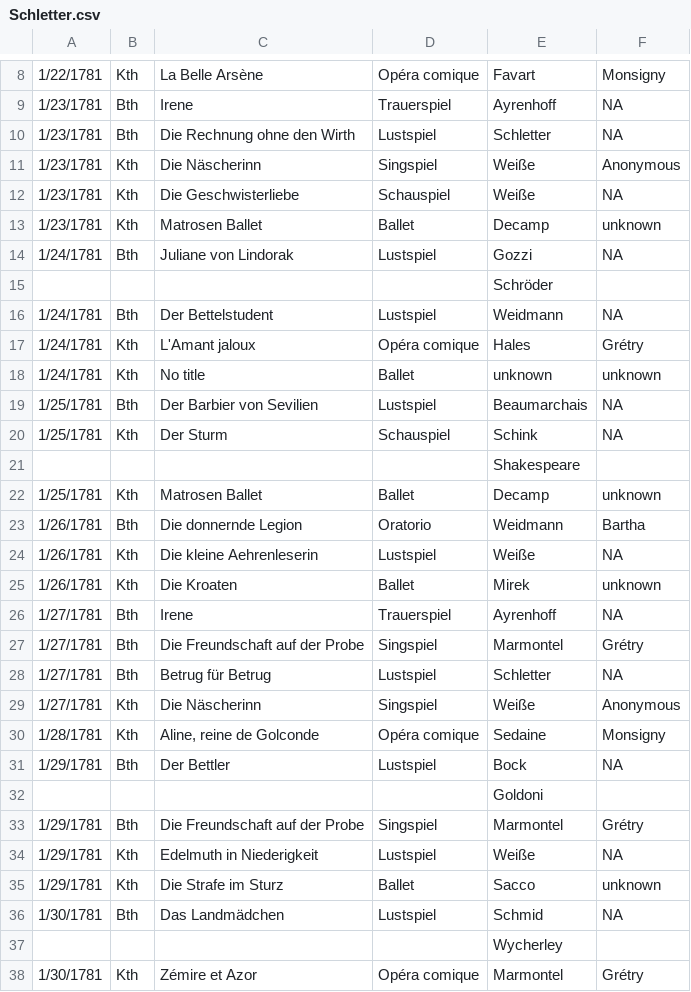
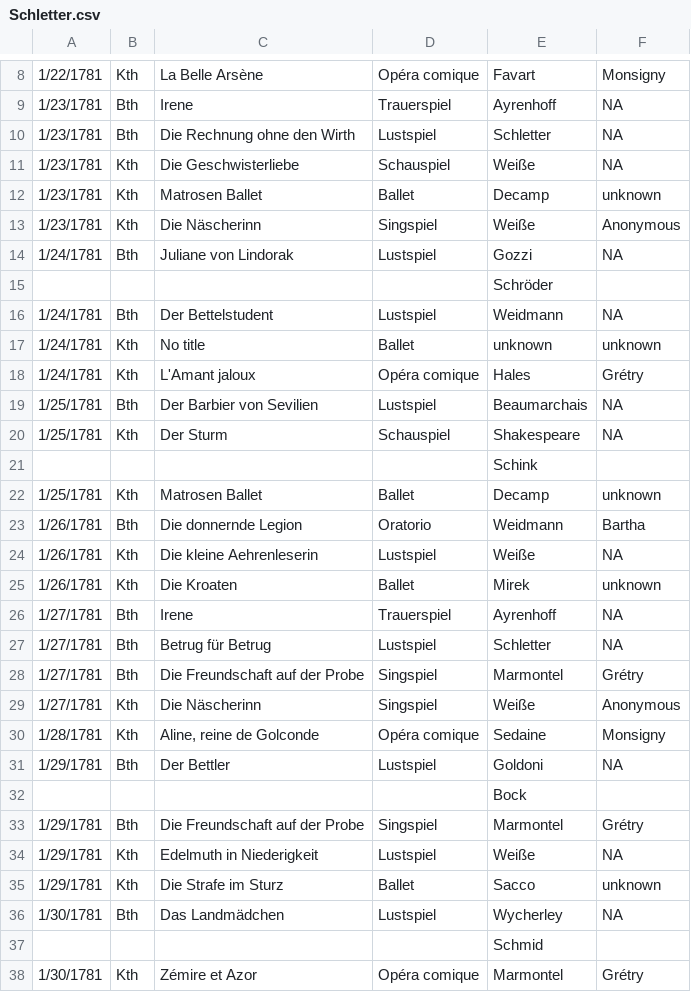
Before and after one commit to dexedge/schletter, a CSV file: Schletter.csv, drawn as a sheet; only a part is shown, gaps mark what is left out; the diff covers the shown part only.

```diff
--- a/Schletter.csv
+++ b/Schletter.csv
@@ -10,5 +10,5 @@
 "1/23/1781","Bth","Die Rechnung ohne den Wirth","Lustspiel","Schletter","NA"
-"1/23/1781","Kth","Die Näscherinn","Singspiel","Weiße","Anonymous"
 "1/23/1781","Kth","Die Geschwisterliebe","Schauspiel","Weiße","NA"
 "1/23/1781","Kth","Matrosen Ballet","Ballet","Decamp","unknown"
+"1/23/1781","Kth","Die Näscherinn","Singspiel","Weiße","Anonymous"
 "1/24/1781","Bth","Juliane von Lindorak","Lustspiel","Gozzi","NA"
@@ -16,7 +16,7 @@
 "1/24/1781","Bth","Der Bettelstudent","Lustspiel","Weidmann","NA"
+"1/24/1781","Kth","No title","Ballet","unknown","unknown"
 "1/24/1781","Kth","L'Amant jaloux","Opéra comique","Hales","Grétry"
-"1/24/1781","Kth","No title","Ballet","unknown","unknown"
 "1/25/1781","Bth","Der Barbier von Sevilien","Lustspiel","Beaumarchais","NA"
-"1/25/1781","Kth","Der Sturm","Schauspiel","Schink","NA"
-"","","",,"Shakespeare",
+"1/25/1781","Kth","Der Sturm","Schauspiel","Shakespeare","NA"
+"","","",,"Schink",
 "1/25/1781","Kth","Matrosen Ballet","Ballet","Decamp","unknown"
@@ -26,8 +26,8 @@
 "1/27/1781","Bth","Irene","Trauerspiel","Ayrenhoff","NA"
+"1/27/1781","Bth","Betrug für Betrug","Lustspiel","Schletter","NA"
 "1/27/1781","Bth","Die Freundschaft auf der Probe","Singspiel","Marmontel","Grétry"
-"1/27/1781","Bth","Betrug für Betrug","Lustspiel","Schletter","NA"
 "1/27/1781","Kth","Die Näscherinn","Singspiel","Weiße","Anonymous"
 "1/28/1781","Kth","Aline, reine de Golconde","Opéra comique","Sedaine","Monsigny"
-"1/29/1781","Bth","Der Bettler","Lustspiel","Bock","NA"
-"","","",,"Goldoni",
+"1/29/1781","Bth","Der Bettler","Lustspiel","Goldoni","NA"
+"","","",,"Bock",
 "1/29/1781","Bth","Die Freundschaft auf der Probe","Singspiel","Marmontel","Grétry"
@@ -35,4 +35,4 @@
 "1/29/1781","Kth","Die Strafe im Sturz","Ballet","Sacco","unknown"
-"1/30/1781","Bth","Das Landmädchen","Lustspiel","Schmid","NA"
-"","","",,"Wycherley",
+"1/30/1781","Bth","Das Landmädchen","Lustspiel","Wycherley","NA"
+"","","",,"Schmid",
 "1/30/1781","Kth","Zémire et Azor","Opéra comique","Marmontel","Grétry"
```
Also changed, not shown: 2 moved rows and 3 edited cells elsewhere in this file, 2 other files.
